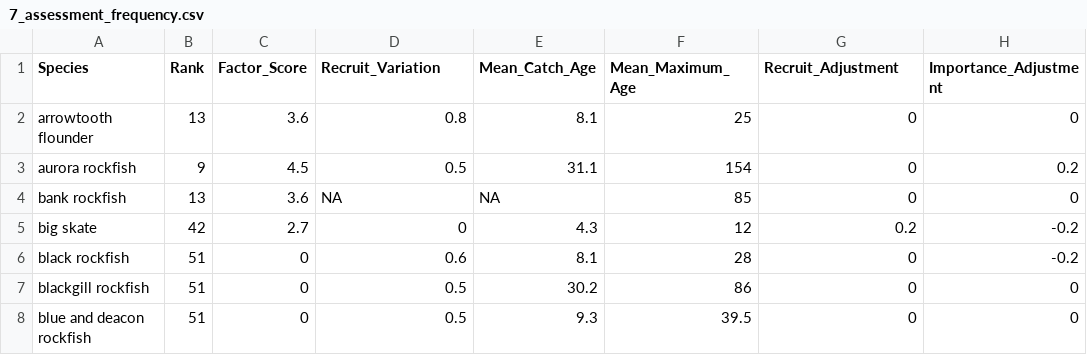
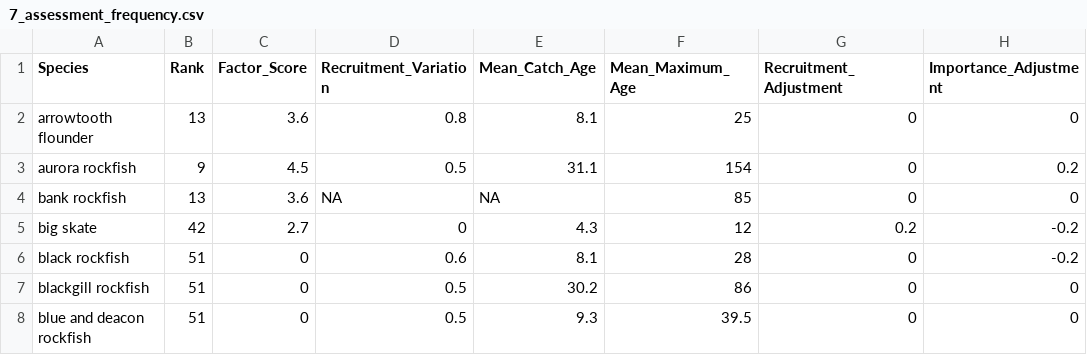
Before and after one commit to chantelwetzel-noaa/wcgfishSAP, a CSV file: tables/7_assessment_frequency.csv, drawn as a sheet; only a part is shown; the diff names each change by its address in the sheet, - before the commit and + after, or states it on an @@ line.

```diff
--- a/tables/7_assessment_frequency.csv
+++ b/tables/7_assessment_frequency.csv
-D1: Recruit_Variation
+D1: Recruitment_Variation
-G1: Recruit_Adjustment
+G1: Recruitment_Adjustment
```
Also changed, not shown: tables/10_rebuilding.csv.
